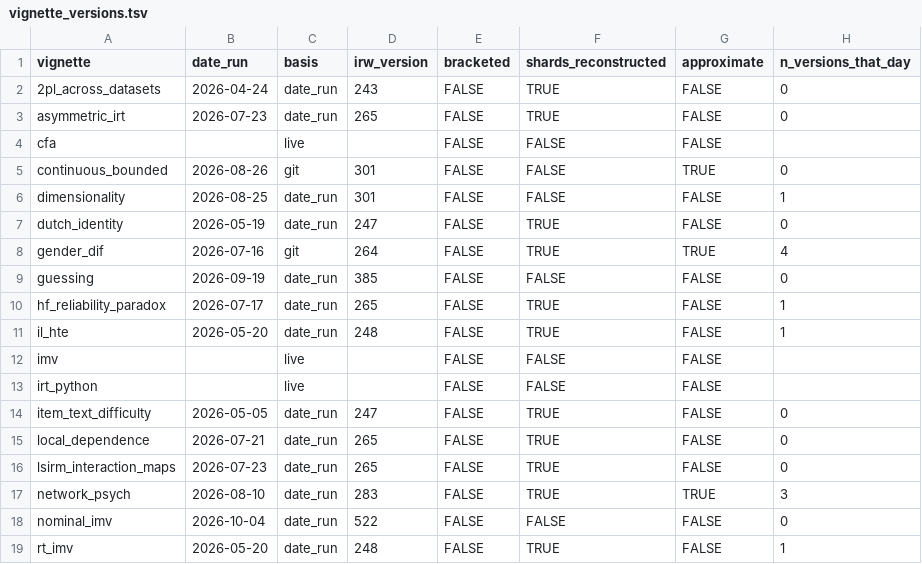
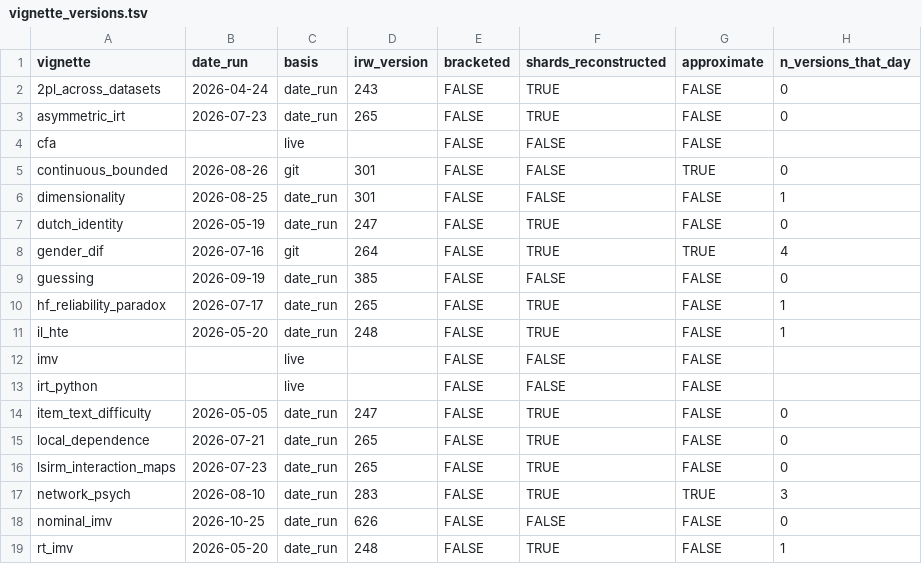
Before and after one commit to datapages/irw, a TSV file: vignettes/vignette_versions.tsv, drawn as a sheet.

```diff
--- a/vignettes/vignette_versions.tsv
+++ b/vignettes/vignette_versions.tsv
@@ -17,3 +17,3 @@ lsirm_interaction_maps	2026-07-23	date_run	265	FALSE	TRUE	FALSE	0
 network_psych	2026-08-10	date_run	283	FALSE	TRUE	TRUE	3
-nominal_imv	2026-10-04	date_run	522	FALSE	FALSE	FALSE	0
+nominal_imv	2026-10-25	date_run	626	FALSE	FALSE	FALSE	0
 rt_imv	2026-05-20	date_run	248	FALSE	TRUE	FALSE	1
```
Also changed, not shown: 4 other files.
